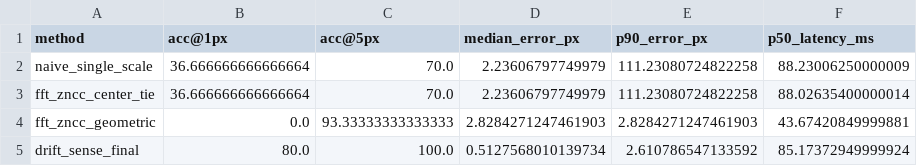
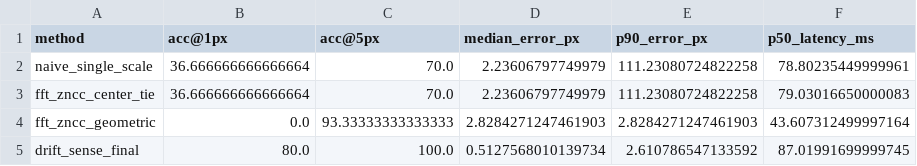
Before and after one commit to Maniteja8883/Drift-Sense, a CSV file: results/benchmark_30.csv, drawn as a sheet.

```diff
--- a/results/benchmark_30.csv
+++ b/results/benchmark_30.csv
@@ -1,5 +1,5 @@
 method,acc@1px,acc@5px,median_error_px,p90_error_px,p50_latency_ms
-naive_single_scale,36.666666666666664,70.0,2.23606797749979,111.23080724822258,88.23006250000009
-fft_zncc_center_tie,36.666666666666664,70.0,2.23606797749979,111.23080724822258,88.02635400000014
-fft_zncc_geometric,0.0,93.33333333333333,2.8284271247461903,2.8284271247461903,43.67420849999881
-drift_sense_final,80.0,100.0,0.5127568010139734,2.610786547133592,85.17372949999924
+naive_single_scale,36.666666666666664,70.0,2.23606797749979,111.23080724822258,78.80235449999961
+fft_zncc_center_tie,36.666666666666664,70.0,2.23606797749979,111.23080724822258,79.03016650000083
+fft_zncc_geometric,0.0,93.33333333333333,2.8284271247461903,2.8284271247461903,43.607312499997164
+drift_sense_final,80.0,100.0,0.5127568010139734,2.610786547133592,87.01991699999745
```
Also changed, not shown: 13 other files.
